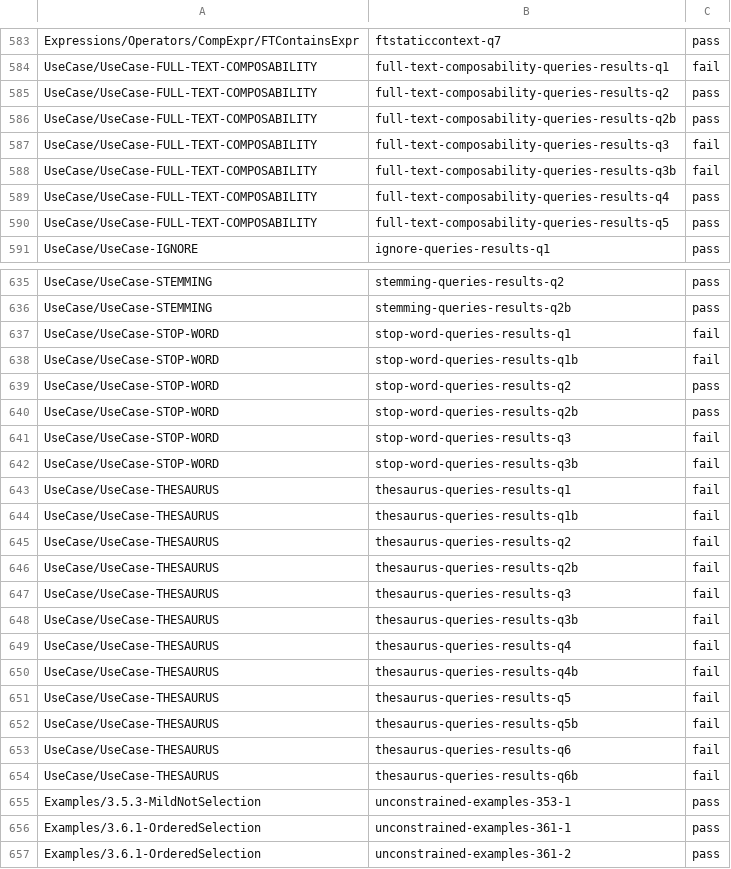
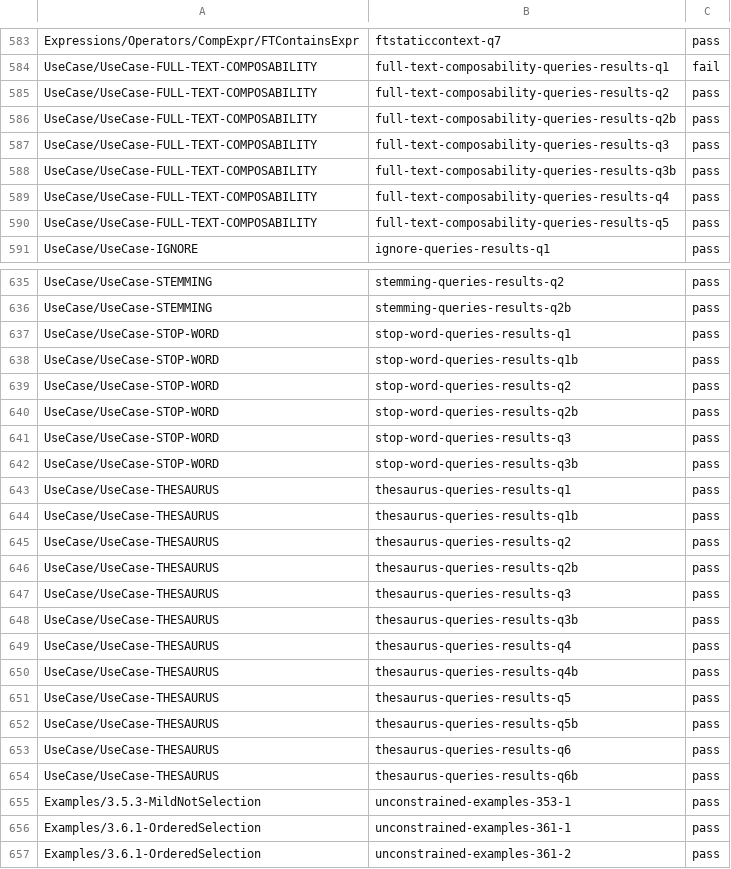
Before and after one commit to phoenixmldb/phoenixmldb-xquery, a TSV file: scripts/fulltext-baseline.tsv, drawn as a sheet; only a part is shown, gaps mark what is left out; the diff covers the shown part only.

```diff
--- a/scripts/fulltext-baseline.tsv
+++ b/scripts/fulltext-baseline.tsv
@@ -586,4 +586,4 @@ UseCase/UseCase-FULL-TEXT-COMPOSABILITY	full-text-composability-queries-results-
 UseCase/UseCase-FULL-TEXT-COMPOSABILITY	full-text-composability-queries-results-q2b	pass
-UseCase/UseCase-FULL-TEXT-COMPOSABILITY	full-text-composability-queries-results-q3	fail
-UseCase/UseCase-FULL-TEXT-COMPOSABILITY	full-text-composability-queries-results-q3b	fail
+UseCase/UseCase-FULL-TEXT-COMPOSABILITY	full-text-composability-queries-results-q3	pass
+UseCase/UseCase-FULL-TEXT-COMPOSABILITY	full-text-composability-queries-results-q3b	pass
 UseCase/UseCase-FULL-TEXT-COMPOSABILITY	full-text-composability-queries-results-q4	pass
@@ -636,20 +636,20 @@ UseCase/UseCase-STEMMING	stemming-queries-results-q2	pass
 UseCase/UseCase-STEMMING	stemming-queries-results-q2b	pass
-UseCase/UseCase-STOP-WORD	stop-word-queries-results-q1	fail
-UseCase/UseCase-STOP-WORD	stop-word-queries-results-q1b	fail
+UseCase/UseCase-STOP-WORD	stop-word-queries-results-q1	pass
+UseCase/UseCase-STOP-WORD	stop-word-queries-results-q1b	pass
 UseCase/UseCase-STOP-WORD	stop-word-queries-results-q2	pass
 UseCase/UseCase-STOP-WORD	stop-word-queries-results-q2b	pass
-UseCase/UseCase-STOP-WORD	stop-word-queries-results-q3	fail
-UseCase/UseCase-STOP-WORD	stop-word-queries-results-q3b	fail
-UseCase/UseCase-THESAURUS	thesaurus-queries-results-q1	fail
-UseCase/UseCase-THESAURUS	thesaurus-queries-results-q1b	fail
-UseCase/UseCase-THESAURUS	thesaurus-queries-results-q2	fail
-UseCase/UseCase-THESAURUS	thesaurus-queries-results-q2b	fail
-UseCase/UseCase-THESAURUS	thesaurus-queries-results-q3	fail
-UseCase/UseCase-THESAURUS	thesaurus-queries-results-q3b	fail
-UseCase/UseCase-THESAURUS	thesaurus-queries-results-q4	fail
-UseCase/UseCase-THESAURUS	thesaurus-queries-results-q4b	fail
-UseCase/UseCase-THESAURUS	thesaurus-queries-results-q5	fail
-UseCase/UseCase-THESAURUS	thesaurus-queries-results-q5b	fail
-UseCase/UseCase-THESAURUS	thesaurus-queries-results-q6	fail
-UseCase/UseCase-THESAURUS	thesaurus-queries-results-q6b	fail
+UseCase/UseCase-STOP-WORD	stop-word-queries-results-q3	pass
+UseCase/UseCase-STOP-WORD	stop-word-queries-results-q3b	pass
+UseCase/UseCase-THESAURUS	thesaurus-queries-results-q1	pass
+UseCase/UseCase-THESAURUS	thesaurus-queries-results-q1b	pass
+UseCase/UseCase-THESAURUS	thesaurus-queries-results-q2	pass
+UseCase/UseCase-THESAURUS	thesaurus-queries-results-q2b	pass
+UseCase/UseCase-THESAURUS	thesaurus-queries-results-q3	pass
+UseCase/UseCase-THESAURUS	thesaurus-queries-results-q3b	pass
+UseCase/UseCase-THESAURUS	thesaurus-queries-results-q4	pass
+UseCase/UseCase-THESAURUS	thesaurus-queries-results-q4b	pass
+UseCase/UseCase-THESAURUS	thesaurus-queries-results-q5	pass
+UseCase/UseCase-THESAURUS	thesaurus-queries-results-q5b	pass
+UseCase/UseCase-THESAURUS	thesaurus-queries-results-q6	pass
+UseCase/UseCase-THESAURUS	thesaurus-queries-results-q6b	pass
 Examples/3.5.3-MildNotSelection	unconstrained-examples-353-1	pass
```
Also changed, not shown: 23 edited cells elsewhere in this file, scripts/fulltext-not-applicable.tsv, 8 other files.
